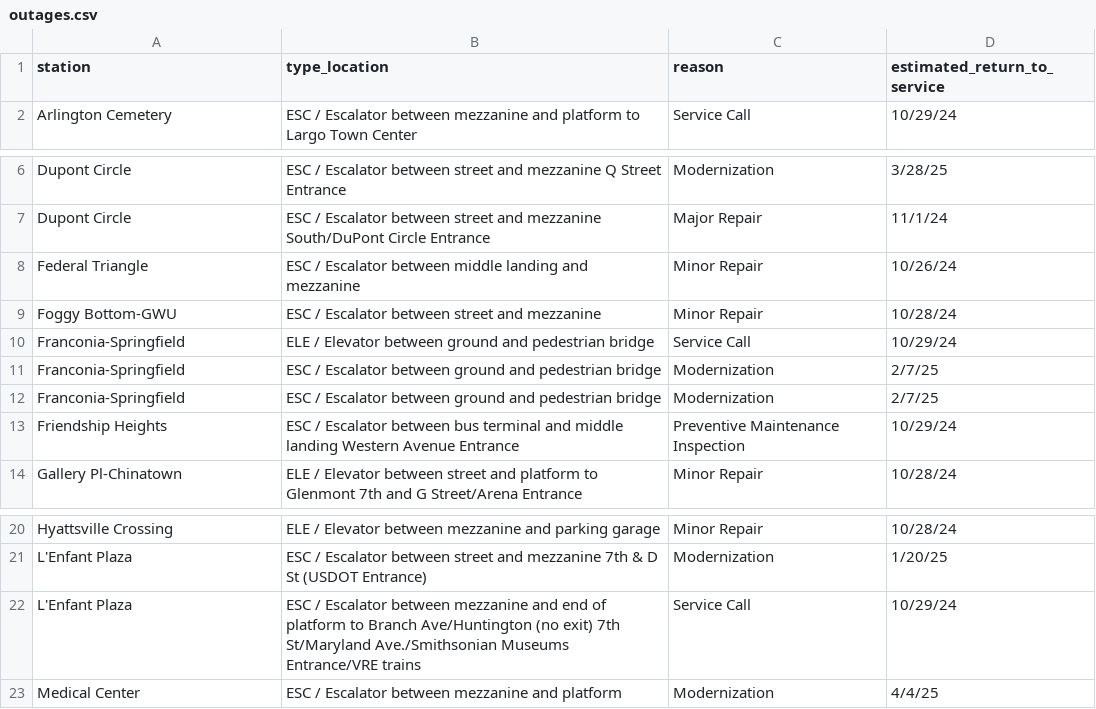
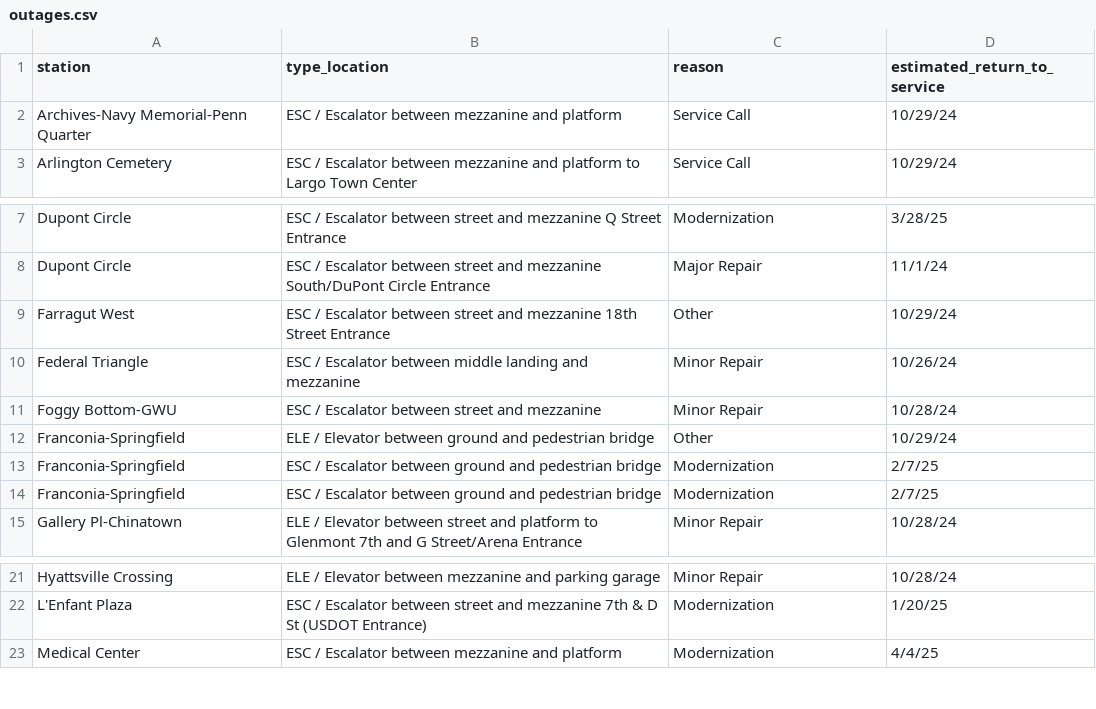
Before and after one commit to erxclau/wmata-elevators-escalators, a CSV file: outages.csv, drawn as a sheet; only a part is shown, gaps mark what is left out.

```diff
--- a/outages.csv
+++ b/outages.csv
@@ -1,2 +1,3 @@
 station,type_location,reason,estimated_return_to_service
+Archives-Navy Memorial-Penn Quarter,ESC / Escalator between mezzanine and platform,Service Call,10/29/24
 Arlington Cemetery,ESC / Escalator between mezzanine and platform to Largo Town Center,Service Call,10/29/24
@@ -7,8 +8,8 @@ Dupont Circle,ESC / Escalator between street and mezzanine Q Street Entrance,Mod
 Dupont Circle,ESC / Escalator between street and mezzanine South/DuPont Circle Entrance,Major Repair,11/1/24
+Farragut West,ESC / Escalator between street and mezzanine 18th Street Entrance,Other,10/29/24
 Federal Triangle,ESC / Escalator between middle landing and mezzanine,Minor Repair,10/26/24
 Foggy Bottom-GWU,ESC / Escalator between street and mezzanine,Minor Repair,10/28/24
-Franconia-Springfield,ELE / Elevator between ground and pedestrian bridge,Service Call,10/29/24
+Franconia-Springfield,ELE / Elevator between ground and pedestrian bridge,Other,10/29/24
 Franconia-Springfield,ESC / Escalator between ground and pedestrian bridge,Modernization,2/7/25
 Franconia-Springfield,ESC / Escalator between ground and pedestrian bridge,Modernization,2/7/25
-Friendship Heights,ESC / Escalator between bus terminal and middle landing Western Avenue Entrance,Preventive Maintenance Inspection,10/29/24
 Gallery Pl-Chinatown,ELE / Elevator between street and platform to Glenmont 7th and G Street/Arena Entrance,Minor Repair,10/28/24
@@ -21,3 +22,2 @@ Hyattsville Crossing,ELE / Elevator between mezzanine and parking garage,Minor R
 L'Enfant Plaza,ESC / Escalator between street and mezzanine 7th & D St (USDOT Entrance),Modernization,1/20/25
-L'Enfant Plaza,ESC / Escalator between mezzanine and end of platform to Branch Ave/Huntington (no exit) 7th St/Maryland Ave./Smithsonian Museums Entrance/VRE trains,Service Call,10/29/24
 Medical Center,ESC / Escalator between mezzanine and platform,Modernization,4/4/25
```
